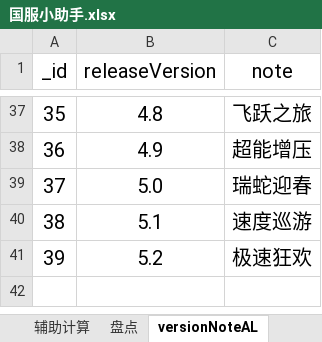
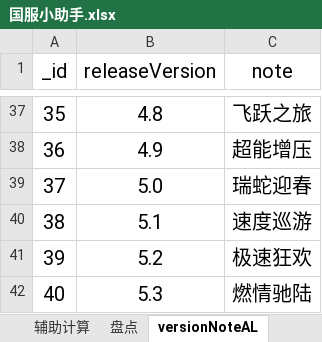
Before and after one commit to a9helper/a9-data, an Excel workbook: 国服小助手.xlsx, sheet versionNoteAL, drawn as a sheet; only a part is shown, gaps mark what is left out; values as stored, in another font and other column widths than the file's, no borders; the diff names each change by its address in the sheet, - before the commit and + after, or states it on an @@ line.

```diff
--- a/国服小助手.xlsx (sheet versionNoteAL)
+++ b/国服小助手.xlsx (sheet versionNoteAL)
+row 42: 40 | 5.3 | 燃情驰陆
```
Also changed, not shown: sheet 数据卡片, sheet 全车数据表, sheet 统计数据, formulas that keep their value, 国际服小助手.xlsx, 生涯地图.xlsx.
